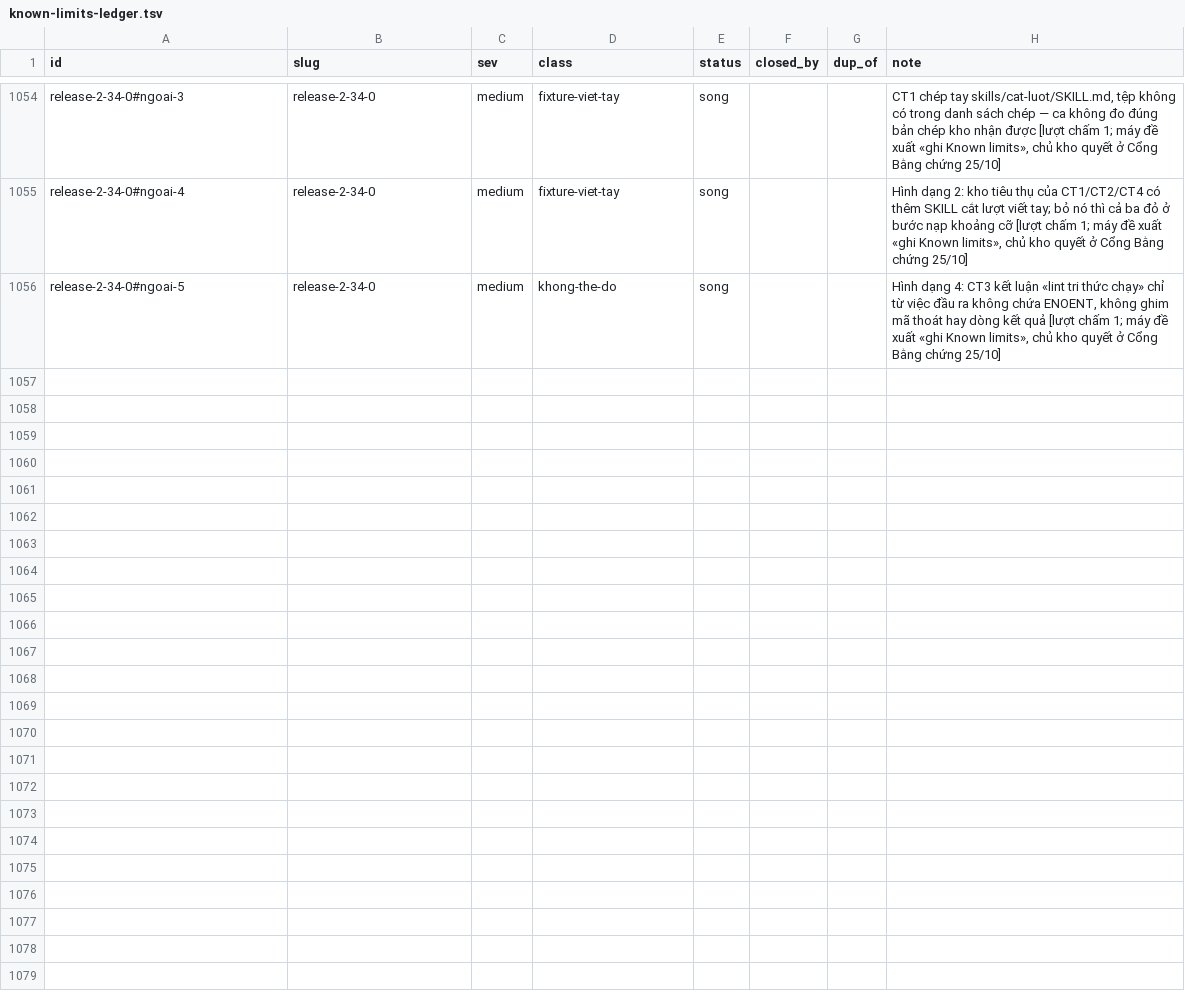
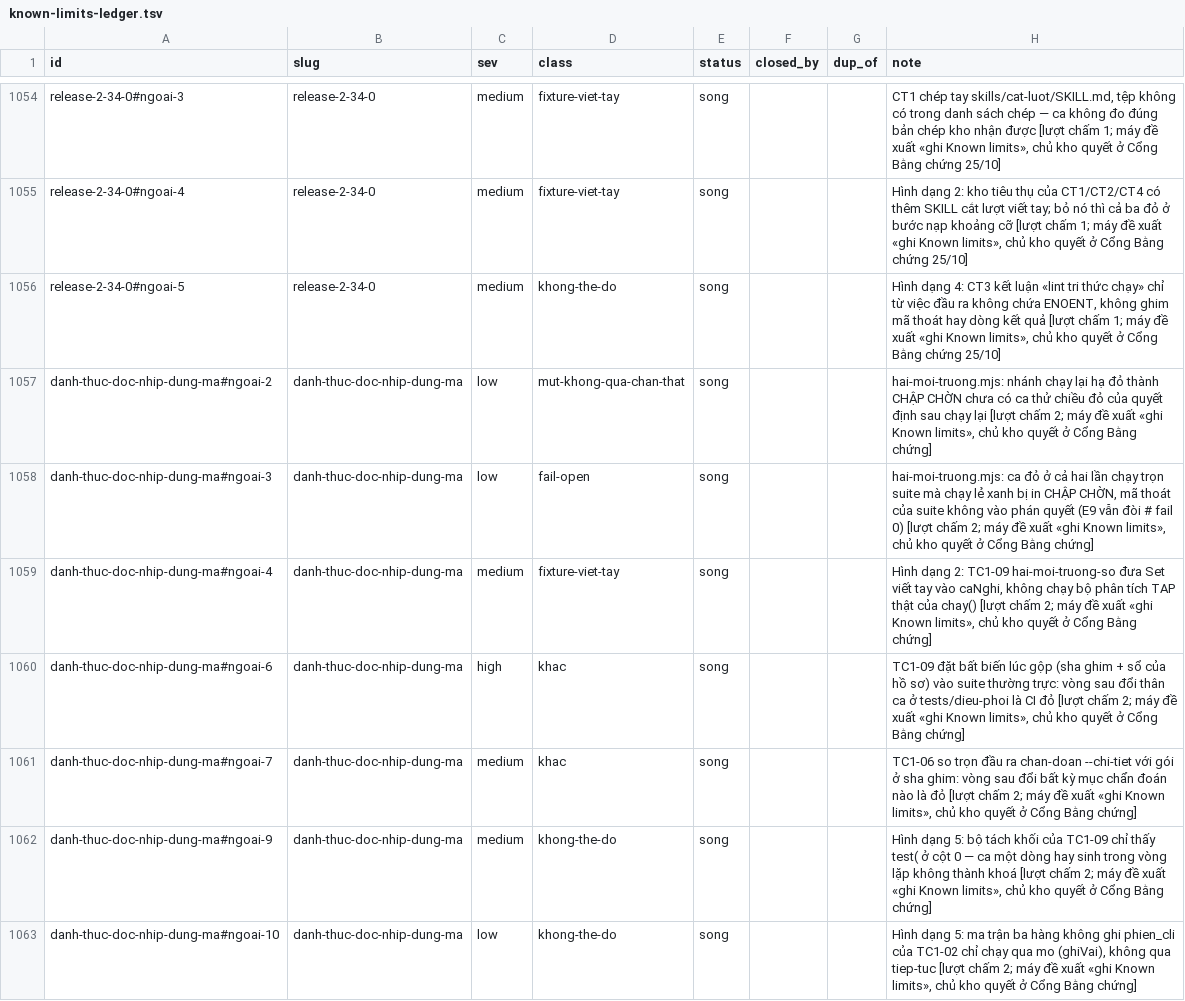
Before and after one commit to phanlemanh/acceptance-gate-kit, a TSV file: docs/research/known-limits-ledger.tsv, drawn as a sheet; only a part is shown, gaps mark what is left out; the diff names each change by its address in the sheet, - before the commit and + after, or states it on an @@ line.

```diff
--- a/docs/research/known-limits-ledger.tsv
+++ b/docs/research/known-limits-ledger.tsv
+row 1057: danh-thuc-doc-nhip-dung-ma#ngoai-2 | danh-thuc-doc-nhip-dung-ma | low | mut-khong-qua-chan-that | song |  |  | hai-moi-truong.mjs: nhánh chạy lại hạ đỏ thành CHẬP CHỜN chưa có ca thử chiều đỏ của quyết định sau chạy lại [lượt chấm 2; máy đề xuất «ghi Known limits», chủ kho quyết ở Cổng Bằng chứng]
+row 1058: danh-thuc-doc-nhip-dung-ma#ngoai-3 | danh-thuc-doc-nhip-dung-ma | low | fail-open | song |  |  | hai-moi-truong.mjs: ca đỏ ở cả hai lần chạy trọn suite mà chạy lẻ xanh bị in CHẬP CHỜN, mã thoát của suite không vào phán quyết (E9 vẫn đòi # fail 0) [lượt chấm 2; máy đề xuất «ghi Known limits», chủ kho quyết ở Cổng Bằng chứng]
+row 1059: danh-thuc-doc-nhip-dung-ma#ngoai-4 | danh-thuc-doc-nhip-dung-ma | medium | fixture-viet-tay | song |  |  | Hình dạng 2: TC1-09 hai-moi-truong-so đưa Set viết tay vào caNghi, không chạy bộ phân tích TAP thật của chay() [lượt chấm 2; máy đề xuất «ghi Known limits», chủ kho quyết ở Cổng Bằng chứng]
+row 1060: danh-thuc-doc-nhip-dung-ma#ngoai-6 | danh-thuc-doc-nhip-dung-ma | high | khac | song |  |  | TC1-09 đặt bất biến lúc gộp (sha ghim + sổ của hồ sơ) vào suite thường trực: vòng sau đổi thân ca ở tests/dieu-phoi là CI đỏ [lượt chấm 2; máy đề xuất «ghi Known limits», chủ kho quyết ở Cổng Bằng chứng]
+row 1061: danh-thuc-doc-nhip-dung-ma#ngoai-7 | danh-thuc-doc-nhip-dung-ma | medium | khac | song |  |  | TC1-06 so trọn đầu ra chan-doan --chi-tiet với gói ở sha ghim: vòng sau đổi bất kỳ mục chẩn đoán nào là đỏ [lượt chấm 2; máy đề xuất «ghi Known limits», chủ kho quyết ở Cổng Bằng chứng]
+row 1062: danh-thuc-doc-nhip-dung-ma#ngoai-9 | danh-thuc-doc-nhip-dung-ma | medium | khong-the-do | song |  |  | Hình dạng 5: bộ tách khối của TC1-09 chỉ thấy test( ở cột 0 — ca một dòng hay sinh trong vòng lặp không thành khoá [lượt chấm 2; máy đề xuất «ghi Known limits», chủ kho quyết ở Cổng Bằng chứng]
+row 1063: danh-thuc-doc-nhip-dung-ma#ngoai-10 | danh-thuc-doc-nhip-dung-ma | low | khong-the-do | song |  |  | Hình dạng 5: ma trận ba hàng không ghi phien_cli của TC1-02 chỉ chạy qua mo (ghiVai), không qua tiep-tuc [lượt chấm 2; máy đề xuất «ghi Known limits», chủ kho quyết ở Cổng Bằng chứng]
```
Also changed, not shown: 7 other files.
